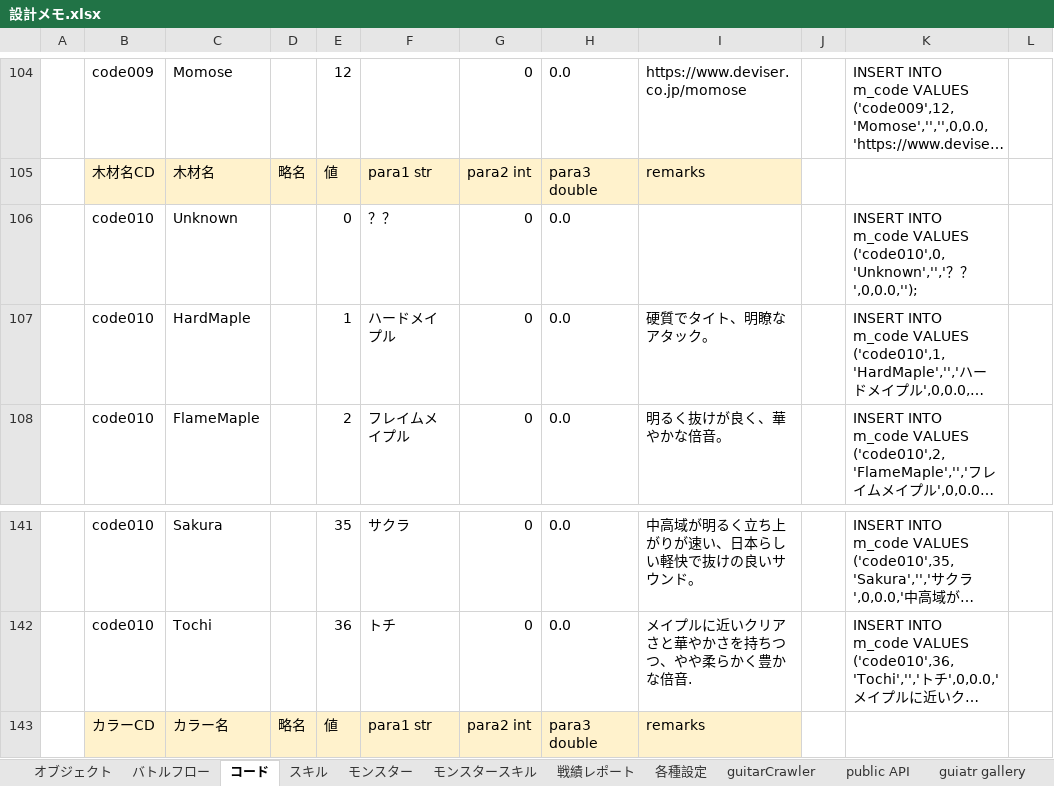
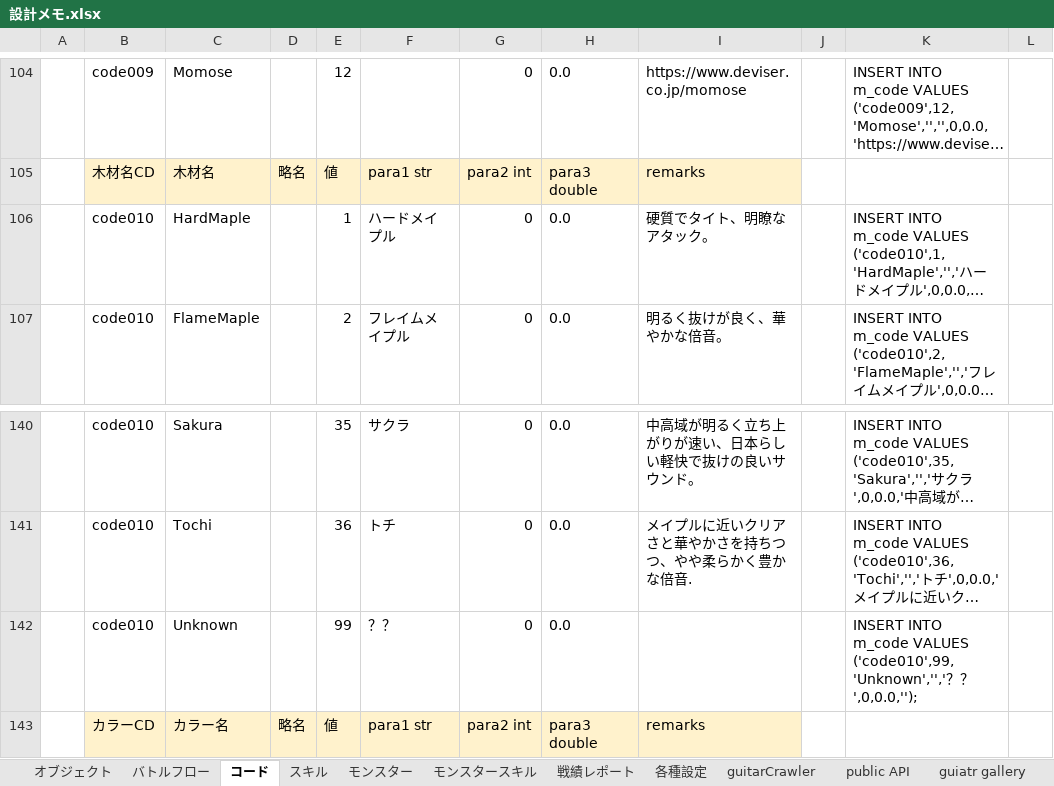
Before and after one commit to kazGear/portfolio, an Excel workbook: 設計メモ.xlsx, sheet コード, drawn as a sheet; only a part is shown, gaps mark what is left out; long unchanged cells end in …; values as stored, in another font and other column widths than the file's, no borders; removed rows and columns are numbered as before the commit, all else as after; the diff names each change by its address in the sheet, - before the commit and + after, or states it on an @@ line.

Commit message:
Update 設計メモ.xlsx

```diff
--- a/設計メモ.xlsx (sheet コード)
+++ b/設計メモ.xlsx (sheet コード)
-row 106:  | code010 | Unknown |  | 0 | ？？ | 0 | 0.0 |  |  | INSERT INTO m_code VALUES ('code010',0,'Unknown','','？？',0,0.0,'');
+row 142:  | code010 | Unknown |  | 99 | ？？ | 0 | 0.0 |  |  | INSERT INTO m_code VALUES ('code010',99,'Unknown','','？？',0,0.0,'');
```
Also changed, not shown: formulas that keep their value.
